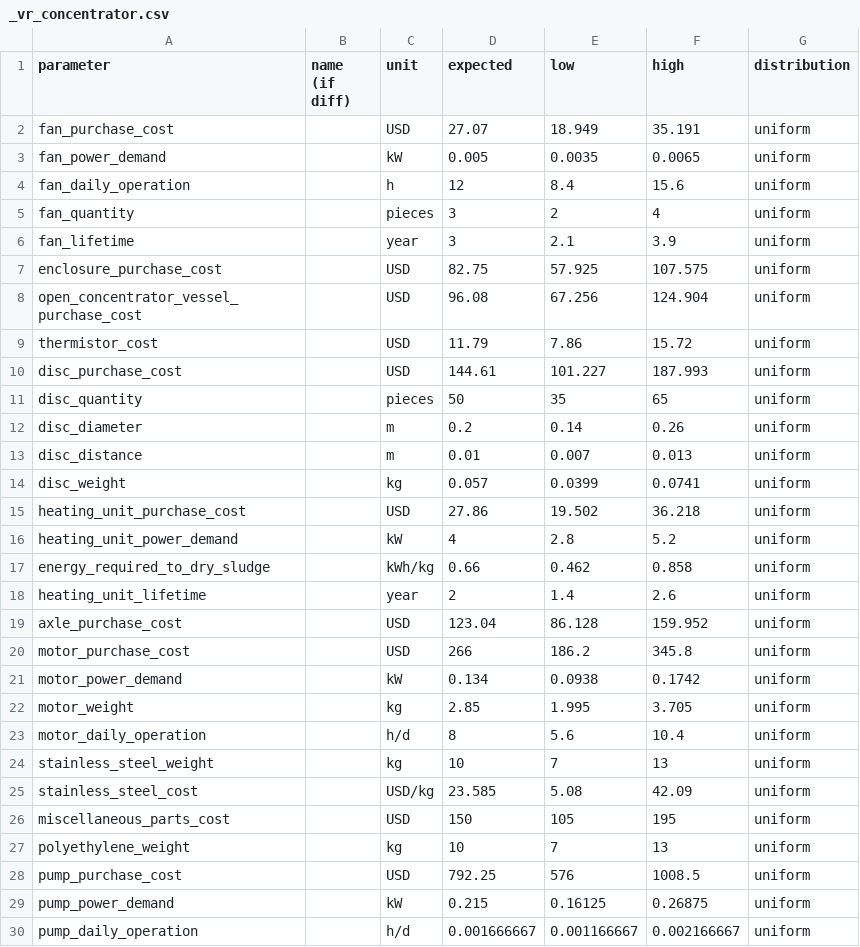
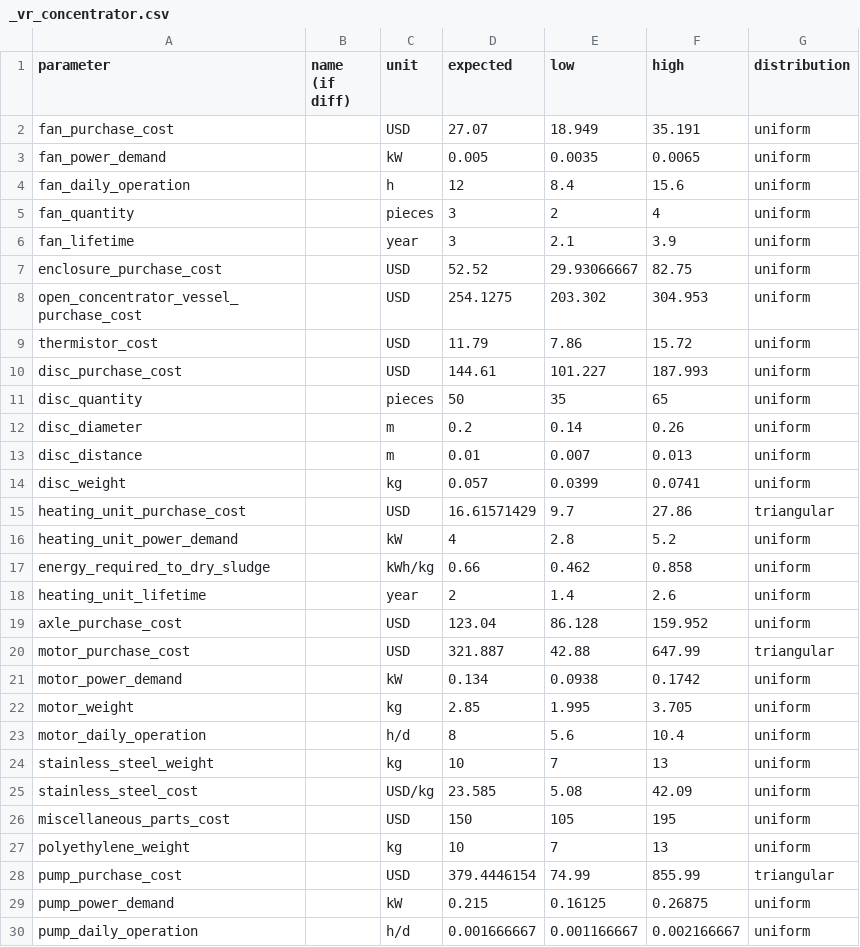
Before and after one commit to QSD-Group/QSDsan, a CSV file: qsdsan/data/sanunit_data/g2rt/_vr_concentrator.csv, drawn as a sheet; only a part is shown.

```diff
--- a/qsdsan/data/sanunit_data/g2rt/_vr_concentrator.csv
+++ b/qsdsan/data/sanunit_data/g2rt/_vr_concentrator.csv
@@ -6,4 +6,4 @@ fan_quantity,,pieces,3,2,4,uniform
 fan_lifetime,,year,3,2.1,3.9,uniform
-enclosure_purchase_cost,,USD,82.75,57.925,107.575,uniform
-open_concentrator_vessel_purchase_cost,,USD,96.08,67.256,124.904,uniform
+enclosure_purchase_cost,,USD,52.52,29.93066667,82.75,uniform
+open_concentrator_vessel_purchase_cost,,USD,254.1275,203.302,304.953,uniform
 thermistor_cost,,USD,11.79,7.86,15.72,uniform
@@ -14,3 +14,3 @@ disc_distance,,m,0.01,0.007,0.013,uniform
 disc_weight,,kg,0.057,0.0399,0.0741,uniform
-heating_unit_purchase_cost,,USD,27.86,19.502,36.218,uniform
+heating_unit_purchase_cost,,USD,16.61571429,9.7,27.86,triangular
 heating_unit_power_demand,,kW,4,2.8,5.2,uniform
@@ -19,3 +19,3 @@ heating_unit_lifetime,,year,2,1.4,2.6,uniform
 axle_purchase_cost,,USD,123.04,86.128,159.952,uniform
-motor_purchase_cost,,USD,266,186.2,345.8,uniform
+motor_purchase_cost,,USD,321.887,42.88,647.99,triangular
 motor_power_demand,,kW,0.134,0.0938,0.1742,uniform
@@ -27,3 +27,3 @@ miscellaneous_parts_cost,,USD,150,105,195,uniform
 polyethylene_weight,,kg,10,7,13,uniform
-pump_purchase_cost,,USD,792.25,576,1008.5,uniform
+pump_purchase_cost,,USD,379.4446154,74.99,855.99,triangular
 pump_power_demand,,kW,0.215,0.16125,0.26875,uniform
```
Also changed, not shown: qsdsan/data/sanunit_data/g2rt/_g2rt_belt_separation.csv, qsdsan/data/sanunit_data/g2rt/_g2rt_solids_separation.csv, 8 other files.
